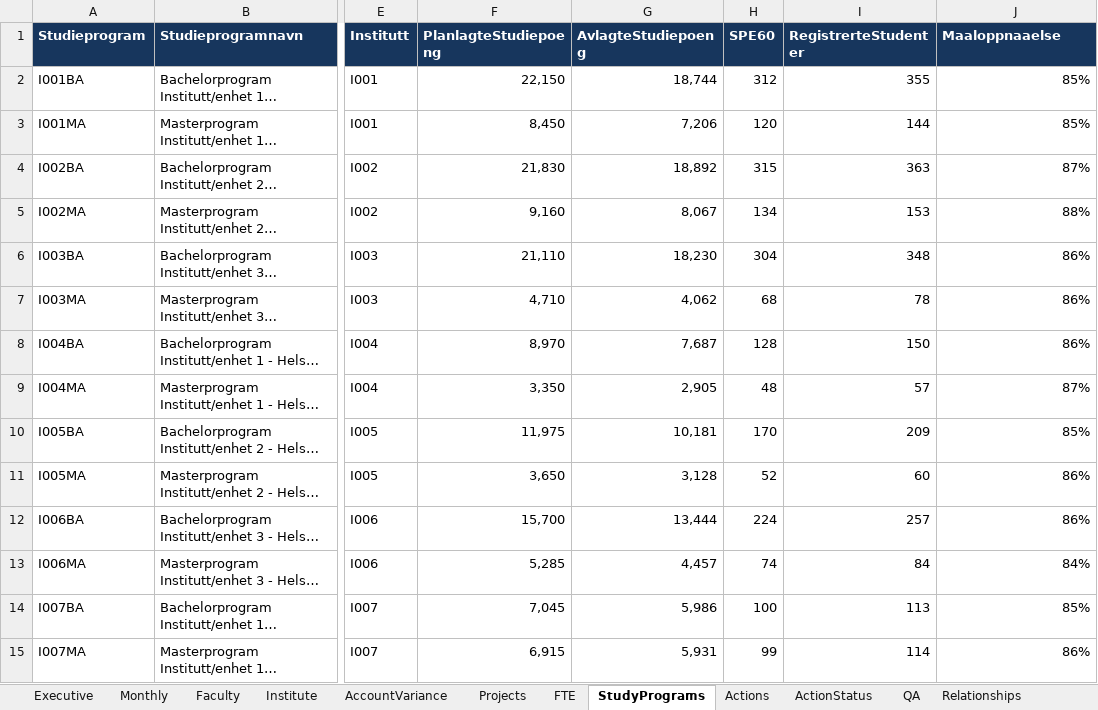
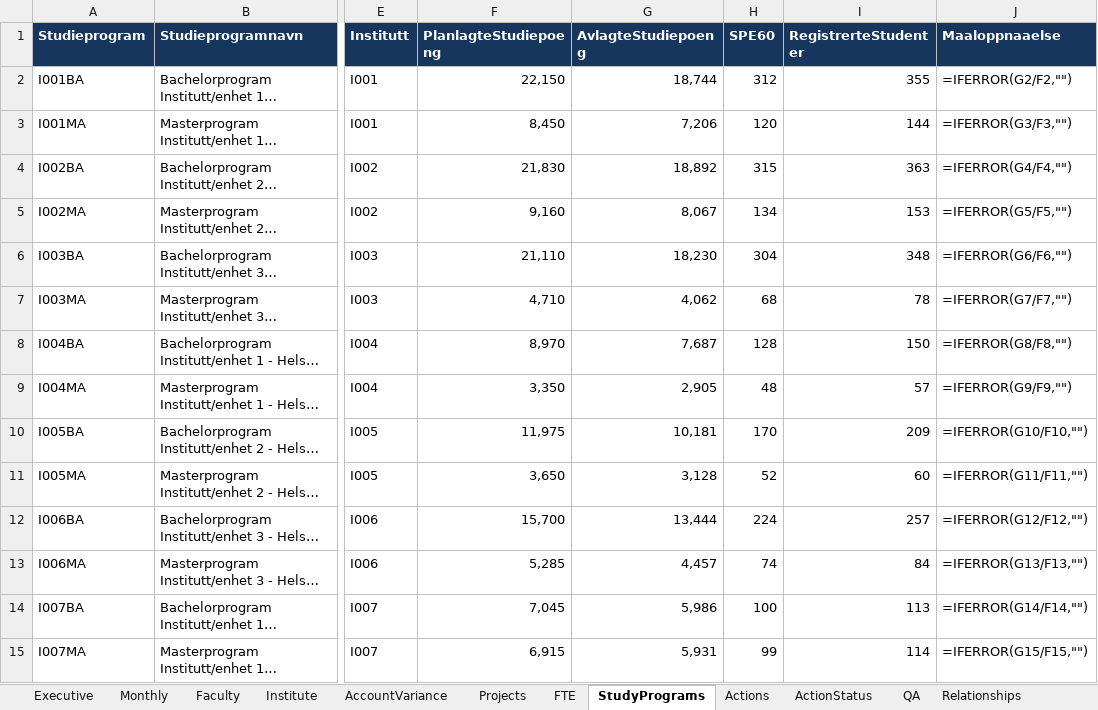
Before and after one commit to Frank-Ellingsen/pbi_statlig_regnskapsstandarder, an Excel workbook: UIA-Controller-Excel.xlsx, sheet StudyPrograms, drawn as a sheet; only a part is shown, gaps mark what is left out; long unchanged cells end in …; values as stored, in another font and other column widths than the file's, no borders; formulas without a stored value are shown as written; conditional formats and table styles not drawn; the diff covers the shown part only; the diff names each change by its address in the sheet, - before the commit and + after, or states it on an @@ line.

```diff
--- a/UIA-Controller-Excel.xlsx (sheet StudyPrograms)
+++ b/UIA-Controller-Excel.xlsx (sheet StudyPrograms)
-J2 (Maaloppnaaelse): 85%
+J2 (Maaloppnaaelse): =IFERROR(G2/F2,"")
-J3 (Maaloppnaaelse): 85%
+J3 (Maaloppnaaelse): =IFERROR(G3/F3,"")
-J4 (Maaloppnaaelse): 87%
+J4 (Maaloppnaaelse): =IFERROR(G4/F4,"")
-J5 (Maaloppnaaelse): 88%
+J5 (Maaloppnaaelse): =IFERROR(G5/F5,"")
-J6 (Maaloppnaaelse): 86%
+J6 (Maaloppnaaelse): =IFERROR(G6/F6,"")
-J7 (Maaloppnaaelse): 86%
+J7 (Maaloppnaaelse): =IFERROR(G7/F7,"")
-J8 (Maaloppnaaelse): 86%
+J8 (Maaloppnaaelse): =IFERROR(G8/F8,"")
-J9 (Maaloppnaaelse): 87%
+J9 (Maaloppnaaelse): =IFERROR(G9/F9,"")
-J10 (Maaloppnaaelse): 85%
+J10 (Maaloppnaaelse): =IFERROR(G10/F10,"")
-J11 (Maaloppnaaelse): 86%
+J11 (Maaloppnaaelse): =IFERROR(G11/F11,"")
-J12 (Maaloppnaaelse): 86%
+J12 (Maaloppnaaelse): =IFERROR(G12/F12,"")
-J13 (Maaloppnaaelse): 84%
+J13 (Maaloppnaaelse): =IFERROR(G13/F13,"")
-J14 (Maaloppnaaelse): 85%
+J14 (Maaloppnaaelse): =IFERROR(G14/F14,"")
-J15 (Maaloppnaaelse): 86%
+J15 (Maaloppnaaelse): =IFERROR(G15/F15,"")
```
Also changed, not shown: 22 edited cells elsewhere in this sheet, sheet Actions, sheet Projects, sheet AccountVariance, sheet Benchmarks, sheet Institute, sheet Executive, 3 more sheets, other sheet tabs, charts or pictures, 51 other files.
